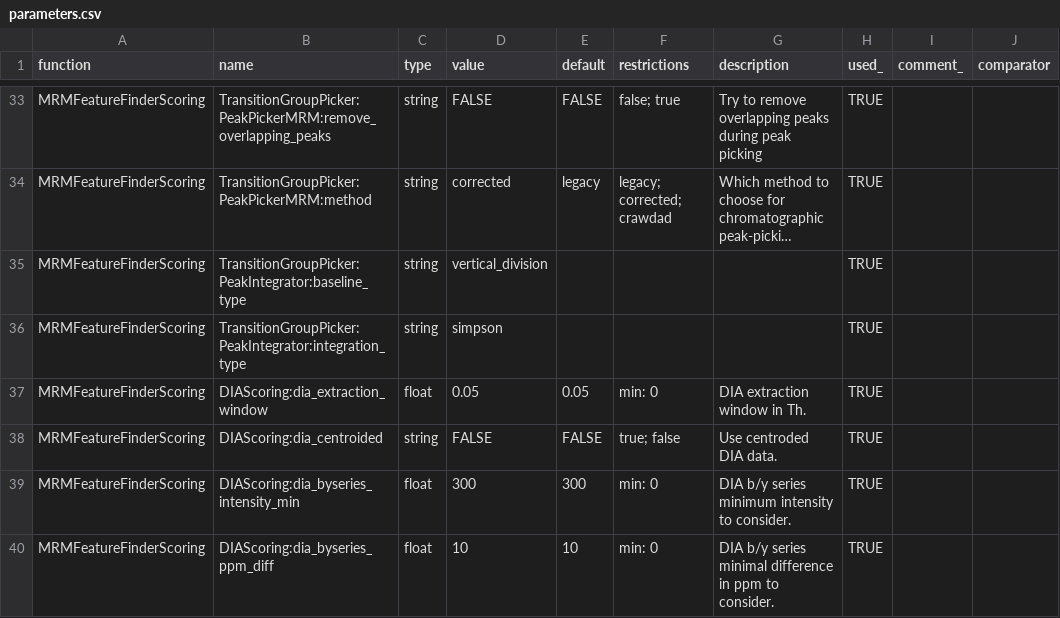
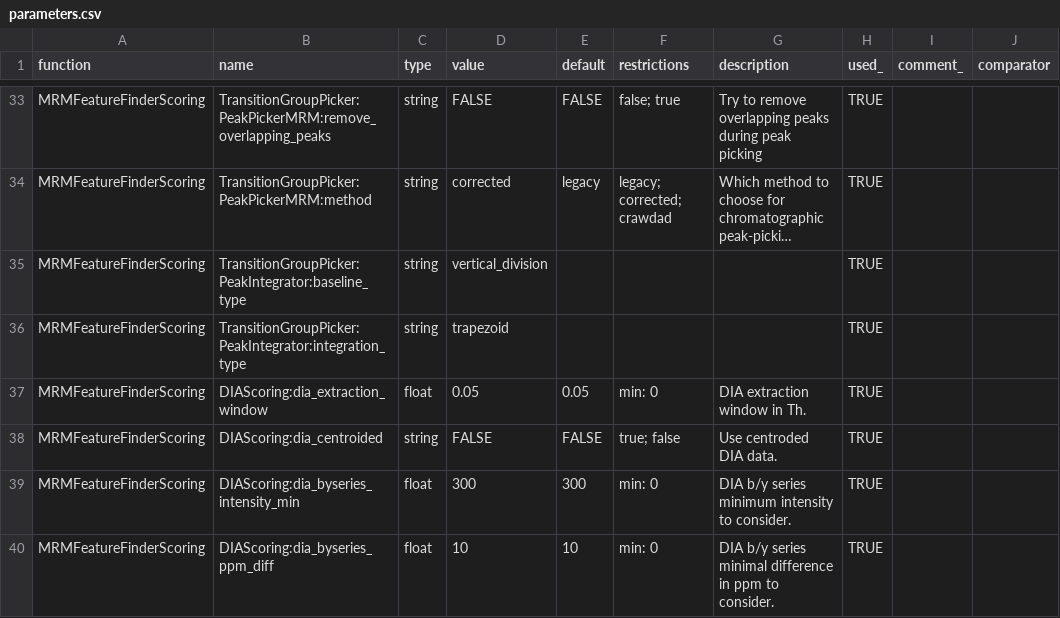
Before and after one commit to AutoFlowResearch/SmartPeak, a CSV file: src/examples/data/GCMS_SIM_Unknowns/parameters.csv, drawn as a sheet; only a part is shown, gaps mark what is left out; long unchanged cells end in …; the diff names each change by its address in the sheet, - before the commit and + after, or states it on an @@ line.

```diff
--- a/src/examples/data/GCMS_SIM_Unknowns/parameters.csv
+++ b/src/examples/data/GCMS_SIM_Unknowns/parameters.csv
-D36 (value): simpson
+D36 (value): trapezoid
```
Also changed, not shown: src/examples/data/LCMS_MRM_Unknowns/parameters.csv, 1 other file.
